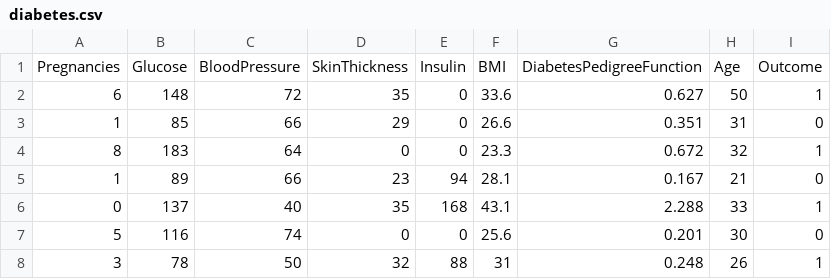
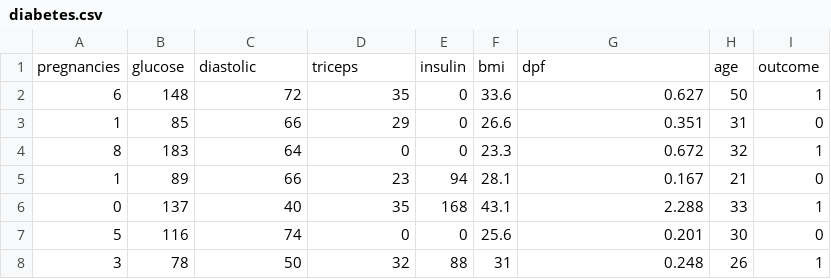
Before and after one commit to alllongday/python_fundamentals, a CSV file: diabetes.csv, drawn as a sheet; only a part is shown; removed rows and columns are numbered as before the commit, all else as after; the diff names each change by its address in the sheet, - before the commit and + after, or states it on an @@ line.

Commit message:
Update diabetes.csv

```diff
--- a/diabetes.csv
+++ b/diabetes.csv
-row 1: Pregnancies | Glucose | BloodPressure | SkinThickness | Insulin | BMI | DiabetesPedigreeFunction | Age | Outcome
+row 1: pregnancies | glucose | diastolic | triceps | insulin | bmi | dpf | age | outcome
```
